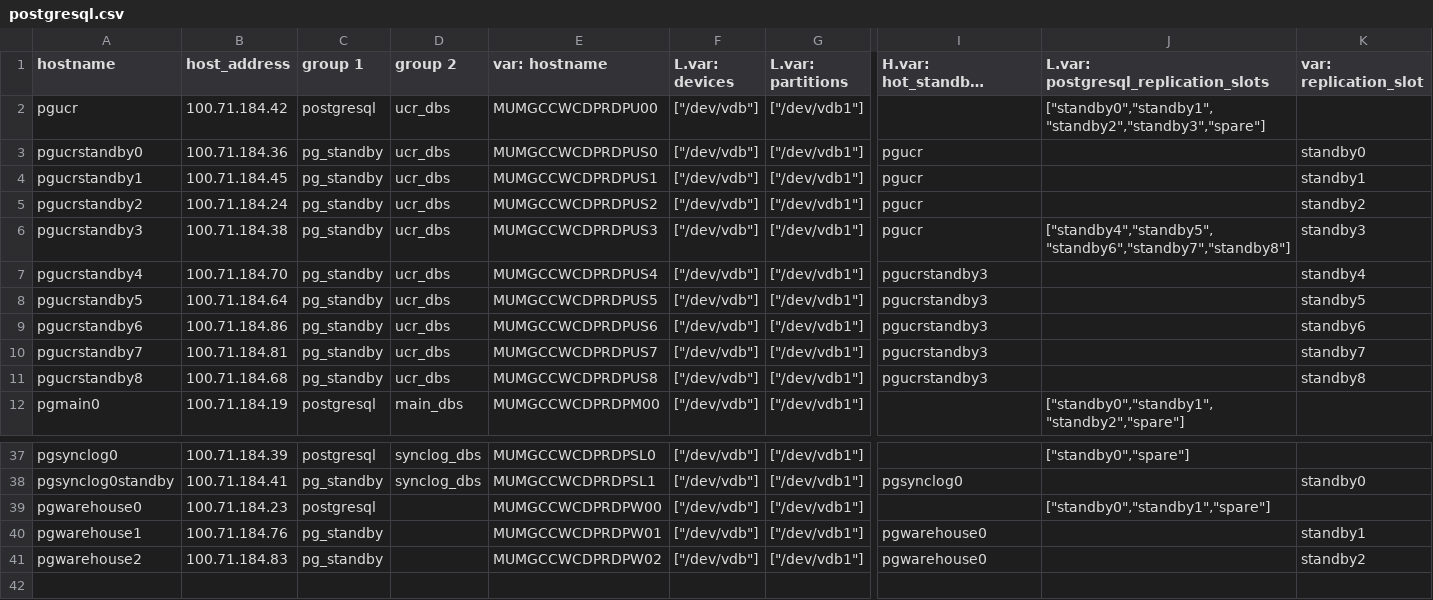
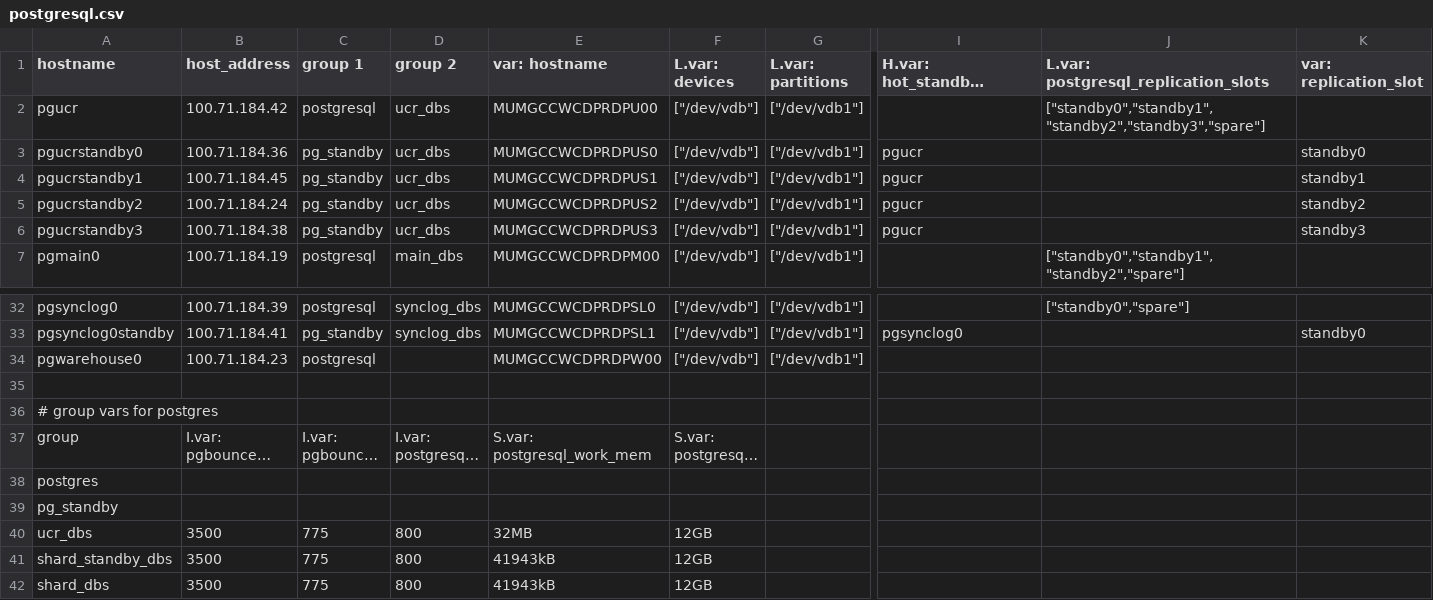
Before and after one commit to dimagi/commcare-cloud, a CSV file: environments/icds-cas/inventory/postgresql.csv, drawn as a sheet; only a part is shown, gaps mark what is left out; the shorter side is filled out with more unchanged rows; long unchanged cells end in …; removed rows and columns are numbered as before the commit, all else as after; rows hold the shown columns only; the diff names each change by its address in the sheet, - before the commit and + after, or states it on an @@ line.

```diff
--- a/environments/icds-cas/inventory/postgresql.csv
+++ b/environments/icds-cas/inventory/postgresql.csv
-J6: ["standby4","standby5","standby6","standby7","standby8"]
+J6: (empty)
-row 7: pgucrstandby4 | 100.71.184.70 | pg_standby | ucr_dbs | MUMGCCWCDPRDPUS4 | ["/dev/vdb"] | ["/dev/vdb1"] | pgucrstandby3 |  | standby4
-row 8: pgucrstandby5 | 100.71.184.64 | pg_standby | ucr_dbs | MUMGCCWCDPRDPUS5 | ["/dev/vdb"] | ["/dev/vdb1"] | pgucrstandby3 |  | standby5
-row 9: pgucrstandby6 | 100.71.184.86 | pg_standby | ucr_dbs | MUMGCCWCDPRDPUS6 | ["/dev/vdb"] | ["/dev/vdb1"] | pgucrstandby3 |  | standby6
-row 10: pgucrstandby7 | 100.71.184.81 | pg_standby | ucr_dbs | MUMGCCWCDPRDPUS7 | ["/dev/vdb"] | ["/dev/vdb1"] | pgucrstandby3 |  | standby7
-row 11: pgucrstandby8 | 100.71.184.68 | pg_standby | ucr_dbs | MUMGCCWCDPRDPUS8 | ["/dev/vdb"] | ["/dev/vdb1"] | pgucrstandby3 |  | standby8
-J34: ["standby0","standby1","spare"]
+J34: (empty)
-row 40: pgwarehouse1 | 100.71.184.76 | pg_standby |  | MUMGCCWCDPRDPW01 | ["/dev/vdb"] | ["/dev/vdb1"] | pgwarehouse0 |  | standby1
-row 41: pgwarehouse2 | 100.71.184.83 | pg_standby |  | MUMGCCWCDPRDPW02 | ["/dev/vdb"] | ["/dev/vdb1"] | pgwarehouse0 |  | standby2
```
Also changed, not shown: 1 other file.
